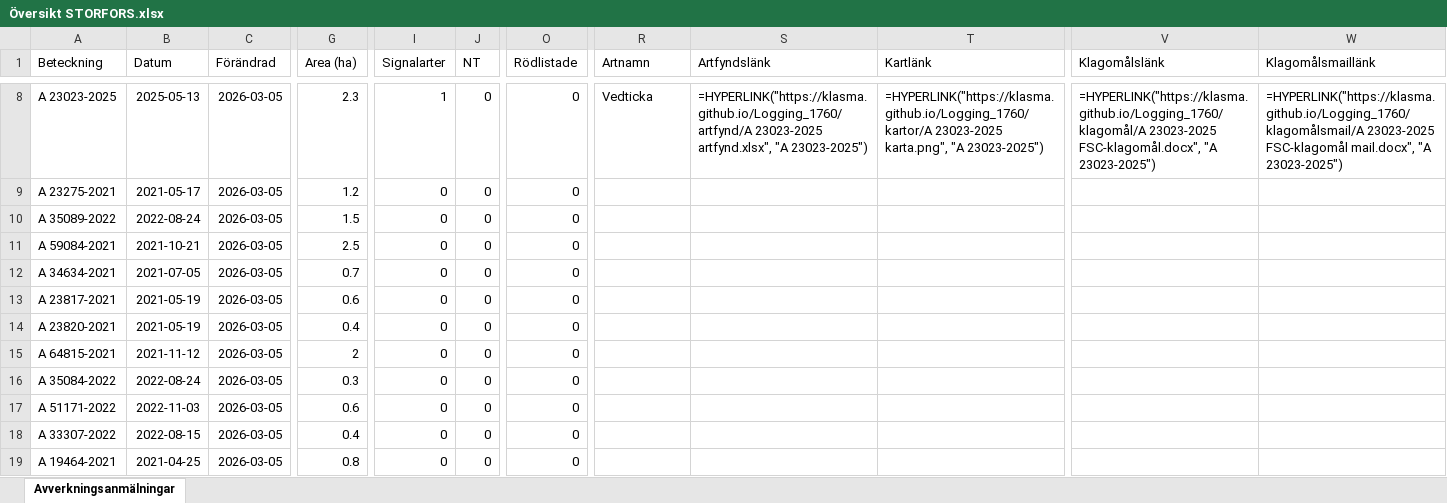
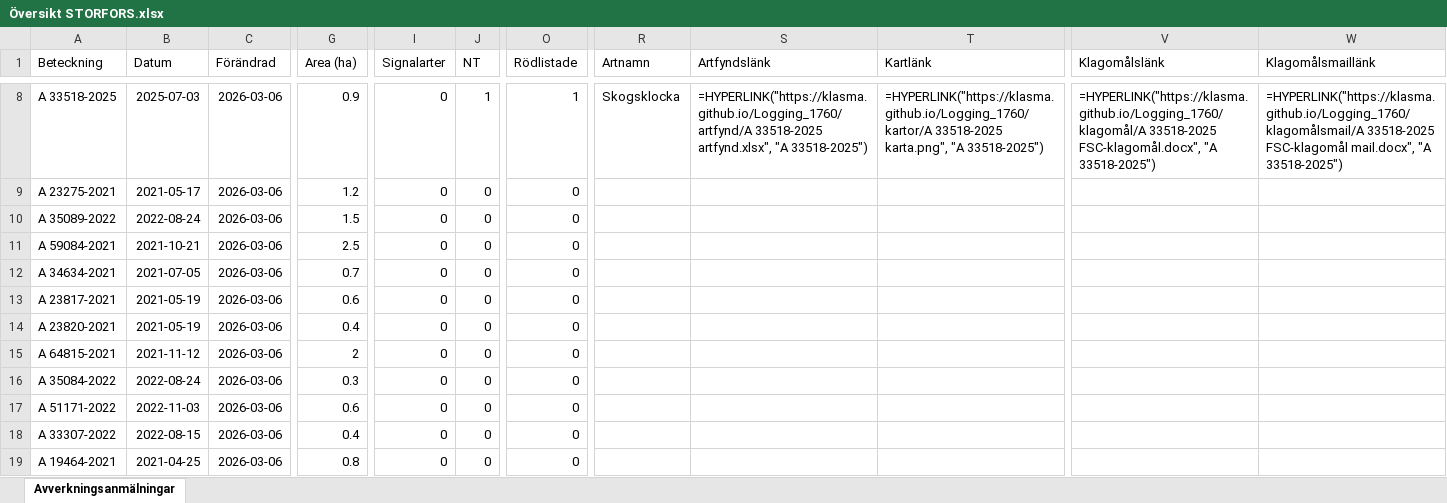
Before and after one commit to klasma/Logging_1760, an Excel workbook: Översikt STORFORS.xlsx, sheet Avverkningsanmälningar, drawn as a sheet; only a part is shown, gaps mark what is left out; values as stored, in another font and other column widths than the file's, no borders; formulas without a stored value are shown as written; the diff covers the shown part only; the diff names each change by its address in the sheet, - before the commit and + after, or states it on an @@ line.

```diff
--- a/Översikt STORFORS.xlsx (sheet Avverkningsanmälningar)
+++ b/Översikt STORFORS.xlsx (sheet Avverkningsanmälningar)
-A8 (Beteckning): A 23023-2025
+A8 (Beteckning): A 33518-2025
-B8 (Datum): 2025-05-13
+B8 (Datum): 2025-07-03
-C8:C19 (Förändrad): 2026-03-05
+C8:C19 (Förändrad): 2026-03-06
-G8 (Area (ha)): 2.3
+G8 (Area (ha)): 0.9
-I8 (Signalarter): 1
+I8 (Signalarter): 0
-J8 (NT): 0
+J8 (NT): 1
-O8 (Rödlistade): 0
+O8 (Rödlistade): 1
-R8 (Artnamn): Vedticka
+R8 (Artnamn): Skogsklocka
-S8 (Artfyndslänk): =HYPERLINK("https://klasma.github.io/Logging_1760/artfynd/A 23023-2025 artfynd.xlsx", "A 23023-2025")
+S8 (Artfyndslänk): =HYPERLINK("https://klasma.github.io/Logging_1760/artfynd/A 33518-2025 artfynd.xlsx", "A 33518-2025")
-T8 (Kartlänk): =HYPERLINK("https://klasma.github.io/Logging_1760/kartor/A 23023-2025 karta.png", "A 23023-2025")
+T8 (Kartlänk): =HYPERLINK("https://klasma.github.io/Logging_1760/kartor/A 33518-2025 karta.png", "A 33518-2025")
-V8 (Klagomålslänk): =HYPERLINK("https://klasma.github.io/Logging_1760/klagomål/A 23023-2025 FSC-klagomål.docx", "A 23023-2025")
+V8 (Klagomålslänk): =HYPERLINK("https://klasma.github.io/Logging_1760/klagomål/A 33518-2025 FSC-klagomål.docx", "A 33518-2025")
-W8 (Klagomålsmaillänk): =HYPERLINK("https://klasma.github.io/Logging_1760/klagomålsmail/A 23023-2025 FSC-klagomål mail.docx", "A 23023-2025")
+W8 (Klagomålsmaillänk): =HYPERLINK("https://klasma.github.io/Logging_1760/klagomålsmail/A 33518-2025 FSC-klagomål mail.docx", "A 33518-2025")
```
Also changed, not shown: 871 edited cells elsewhere in this sheet, artfynd/A 16786-2025 artfynd.xlsx, artfynd/A 21073-2021 artfynd.xlsx, 35 other files.
